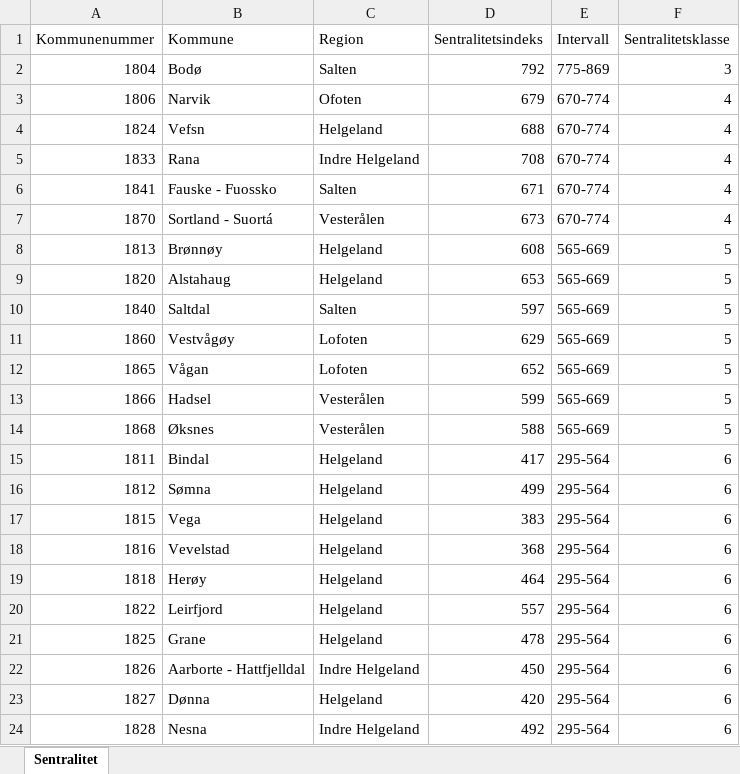
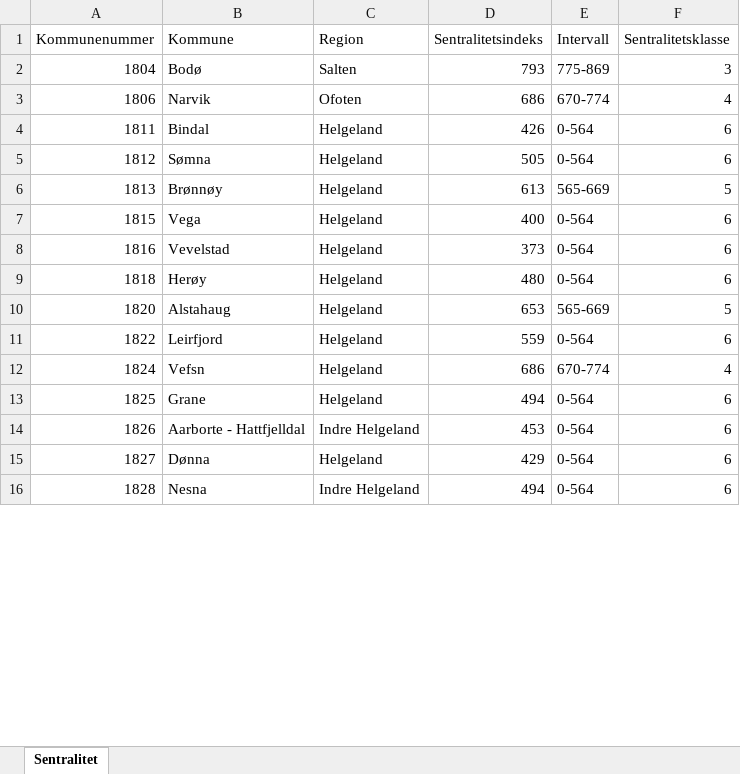
Before and after one commit to nordlanditall/inndelinger, an Excel workbook: Sentralitetsindeks_SSB.xlsx, sheet Sentralitet, drawn as a sheet; only a part is shown; values as stored, in another font and other column widths than the file's, no borders; table styles not drawn; removed rows and columns are numbered as before the commit, all else as after; the diff covers the shown part only; the diff names each change by its address in the sheet, - before the commit and + after, or states it on an @@ line.

Commit message:
Add files via upload

```diff
--- a/Sentralitetsindeks_SSB.xlsx (sheet Sentralitet)
+++ b/Sentralitetsindeks_SSB.xlsx (sheet Sentralitet)
-D2 (Sentralitetsindeks): 792
+D2 (Sentralitetsindeks): 793
-D3 (Sentralitetsindeks): 679
+D3 (Sentralitetsindeks): 686
-row 4: 1824 | Vefsn | Helgeland | 688 | 670-774 | 4
-row 5: 1833 | Rana | Indre Helgeland | 708 | 670-774 | 4
-row 6: 1841 | Fauske - Fuossko | Salten | 671 | 670-774 | 4
-row 7: 1870 | Sortland - Suortá | Vesterålen | 673 | 670-774 | 4
+row 4: 1811 | Bindal | Helgeland | 426 | 0-564 | 6
+row 5: 1812 | Sømna | Helgeland | 505 | 0-564 | 6
-D6 (Sentralitetsindeks): 608
+D6 (Sentralitetsindeks): 613
+row 7: 1815 | Vega | Helgeland | 400 | 0-564 | 6
+row 8: 1816 | Vevelstad | Helgeland | 373 | 0-564 | 6
+row 9: 1818 | Herøy | Helgeland | 480 | 0-564 | 6
-row 10: 1840 | Saltdal | Salten | 597 | 565-669 | 5
-row 11: 1860 | Vestvågøy | Lofoten | 629 | 565-669 | 5
-row 12: 1865 | Vågan | Lofoten | 652 | 565-669 | 5
-row 13: 1866 | Hadsel | Vesterålen | 599 | 565-669 | 5
-row 14: 1868 | Øksnes | Vesterålen | 588 | 565-669 | 5
-row 15: 1811 | Bindal | Helgeland | 417 | 295-564 | 6
-row 16: 1812 | Sømna | Helgeland | 499 | 295-564 | 6
-row 17: 1815 | Vega | Helgeland | 383 | 295-564 | 6
-row 18: 1816 | Vevelstad | Helgeland | 368 | 295-564 | 6
-row 19: 1818 | Herøy | Helgeland | 464 | 295-564 | 6
-D11 (Sentralitetsindeks): 557
+D11 (Sentralitetsindeks): 559
-E11 (Intervall): 295-564
+E11 (Intervall): 0-564
+row 12: 1824 | Vefsn | Helgeland | 686 | 670-774 | 4
-D13 (Sentralitetsindeks): 478
+D13 (Sentralitetsindeks): 494
-E13:E16 (Intervall): 295-564
+E13:E16 (Intervall): 0-564
-D14 (Sentralitetsindeks): 450
+D14 (Sentralitetsindeks): 453
-D15 (Sentralitetsindeks): 420
+D15 (Sentralitetsindeks): 429
-D16 (Sentralitetsindeks): 492
+D16 (Sentralitetsindeks): 494
```
Also changed, not shown: 8 added rows and 36 edited cells elsewhere in this sheet.
